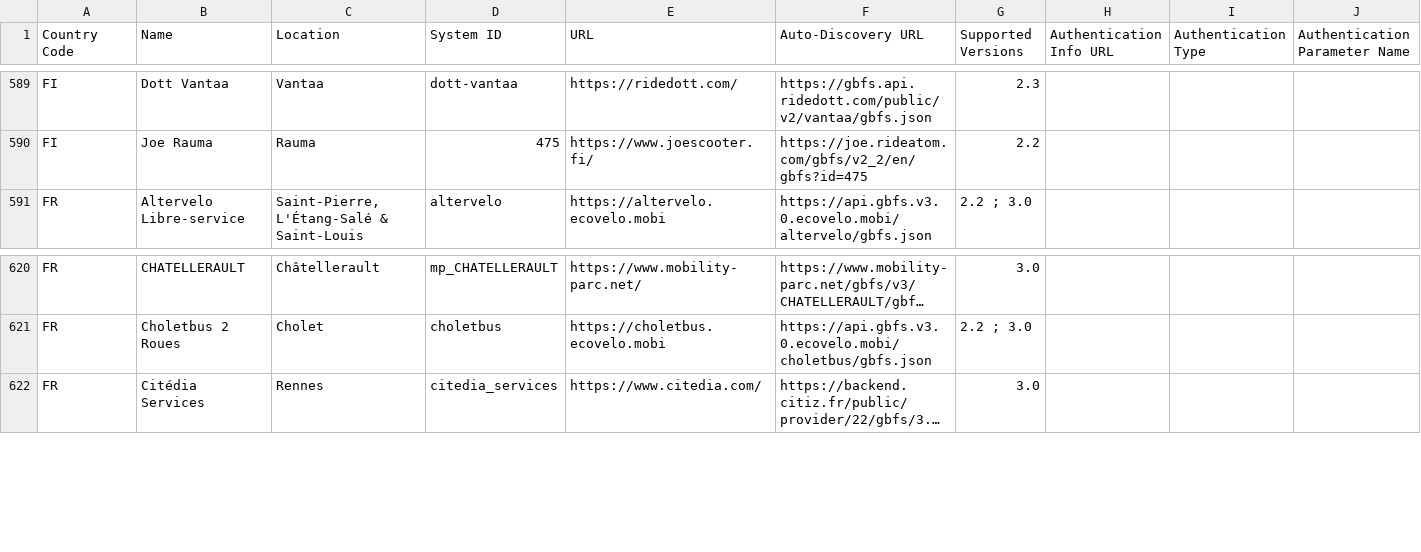
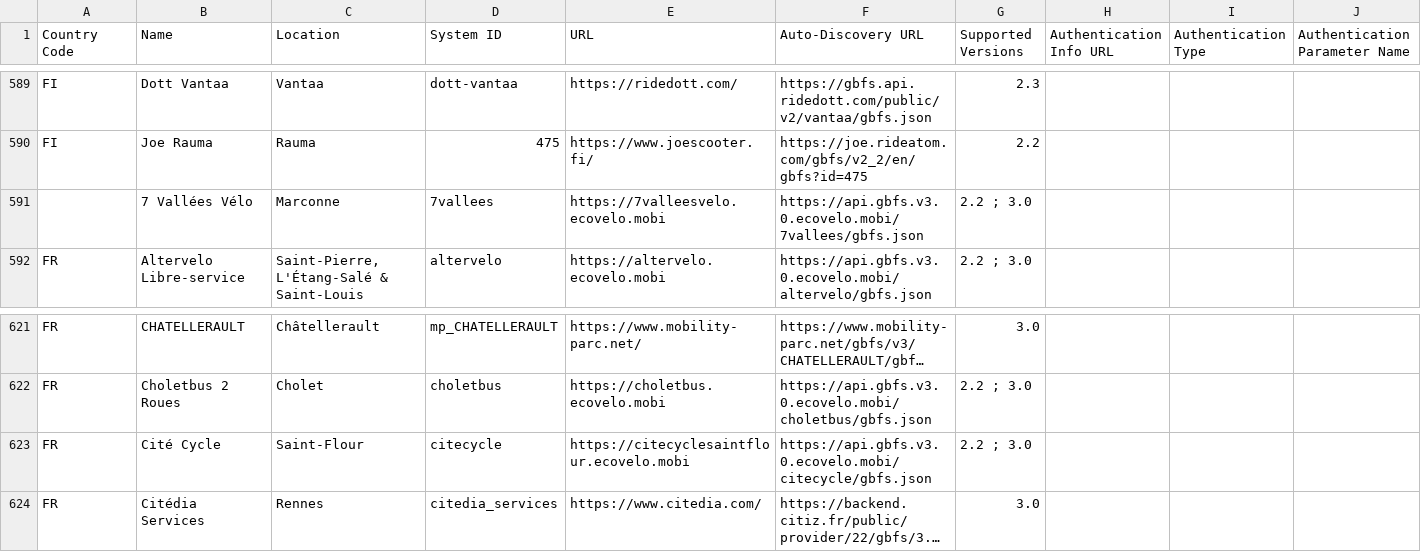
Before and after one commit to MobilityData/gbfs, a CSV file: systems.csv, drawn as a sheet; only a part is shown, gaps mark what is left out; long unchanged cells end in …; the diff names each change by its address in the sheet, - before the commit and + after, or states it on an @@ line.

Commit message:
Add 2 feeds from Ecovelo in FR

```diff
--- a/systems.csv
+++ b/systems.csv
+row 591:  | 7 Vallées Vélo | Marconne | 7vallees | https://7valleesvelo.ecovelo.mobi | https://api.gbfs.v3.0.ecovelo.mobi/7vallees/gbfs.json | 2.2 ; 3.0
+row 623: FR | Cité Cycle | Saint-Flour | citecycle | https://citecyclesaintflour.ecovelo.mobi | https://api.gbfs.v3.0.ecovelo.mobi/citecycle/gbfs.json | 2.2 ; 3.0
```
